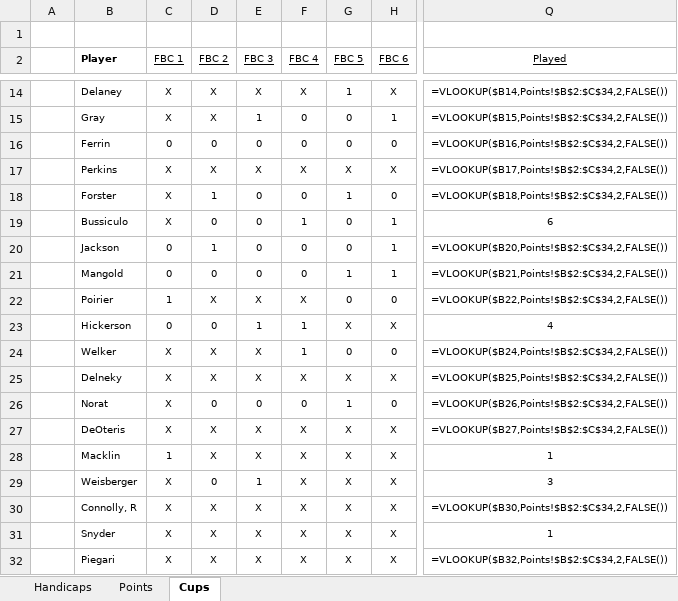
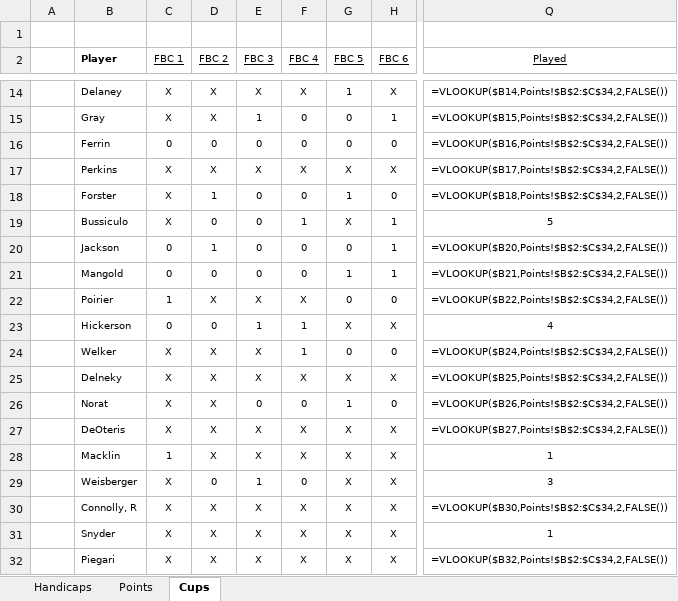
Before and after one commit to craighilts/fbc-data, an Excel workbook: Handicaps & Points (Historical).xlsx, sheet Cups, drawn as a sheet; only a part is shown, gaps mark what is left out; values as stored, in another font and other column widths than the file's, no borders; formulas without a stored value are shown as written; conditional formats not drawn; the diff names each change by its address in the sheet, - before the commit and + after, or states it on an @@ line.

```diff
--- a/Handicaps & Points (Historical).xlsx (sheet Cups)
+++ b/Handicaps & Points (Historical).xlsx (sheet Cups)
-G19 (FBC 5): 0
+G19 (FBC 5): X
-Q19 (Played): 6
+Q19 (Played): 5
-D26 (FBC 2): 0
+D26 (FBC 2): X
-F29 (FBC 4): X
+F29 (FBC 4): 0
```
Also changed, not shown: FBC_Data.xlsx.
